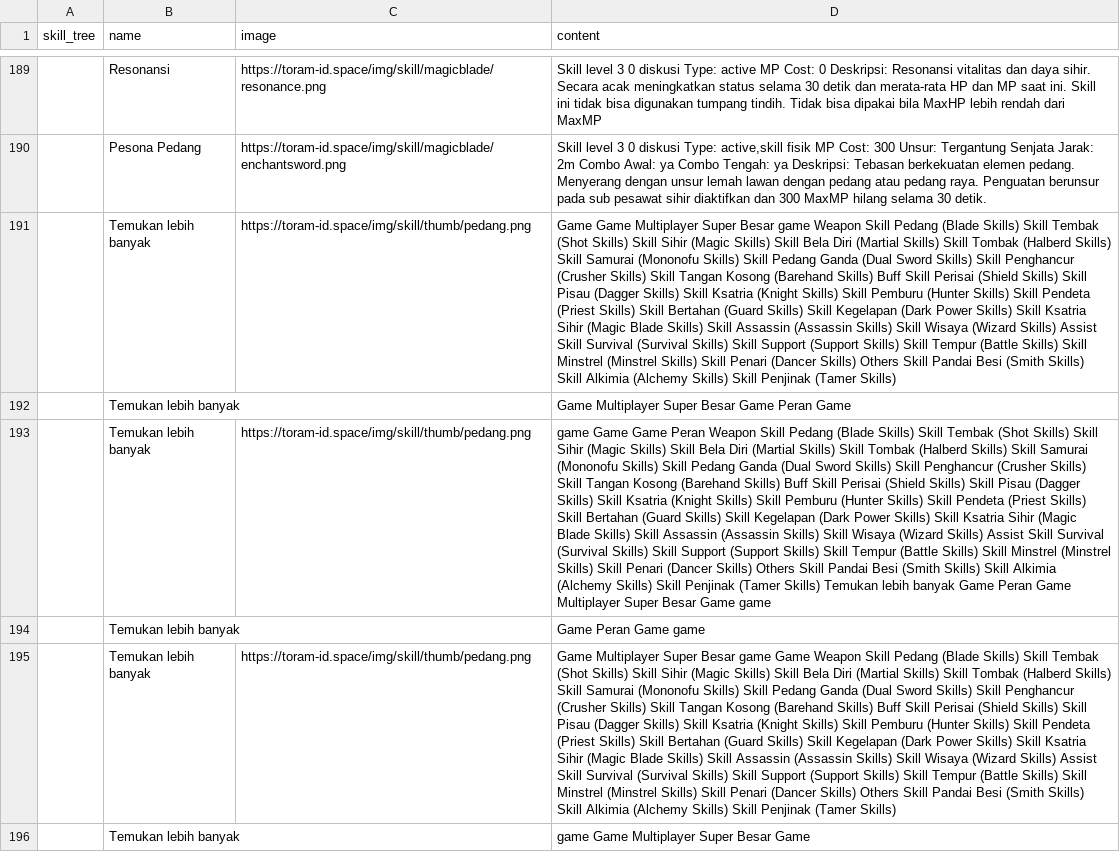
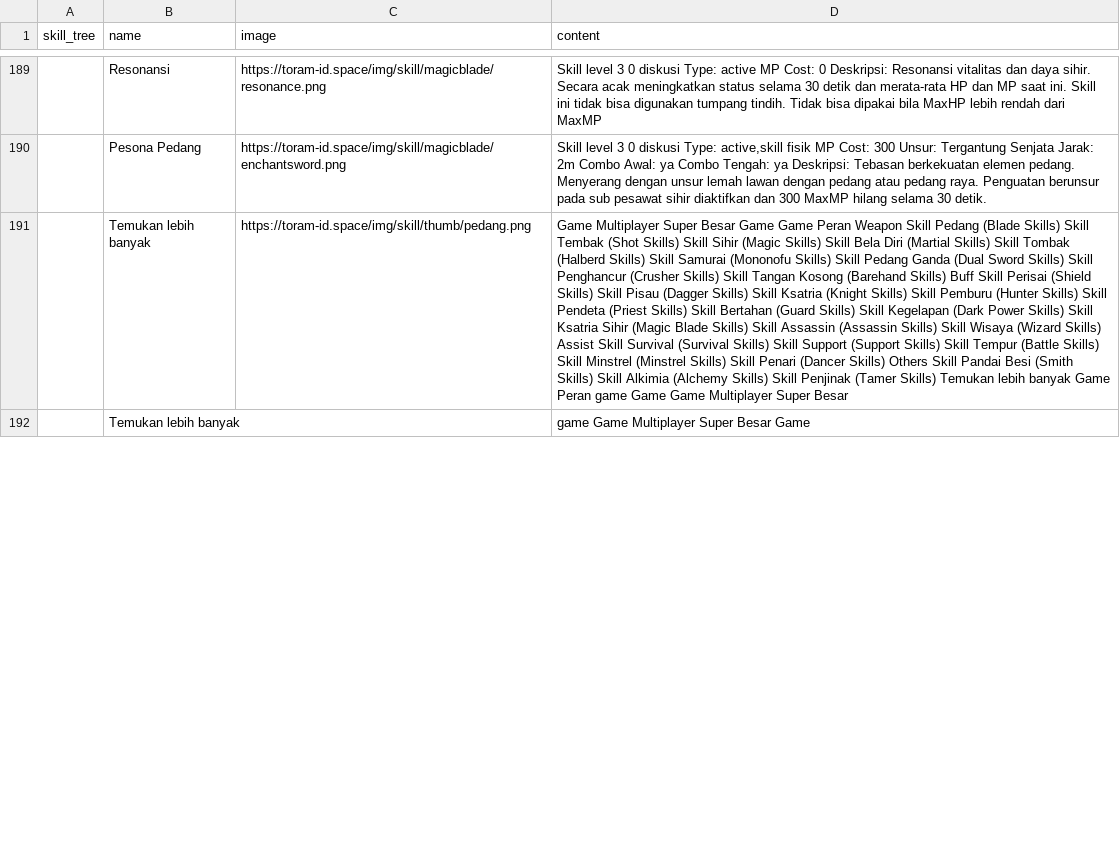
Before and after one commit to dimasyoga42/dataset, a CSV file: skills.csv, drawn as a sheet; only a part is shown, gaps mark what is left out; removed rows and columns are numbered as before the commit, all else as after; the diff covers the shown part only; the diff names each change by its address in the sheet, - before the commit and + after, or states it on an @@ line.

```diff
--- a/skills.csv
+++ b/skills.csv
-D191 (content): Game Game Multiplayer Super Besar game Weapon Skill Pedang (Blade Skills) Skill Tembak (Shot Skills) Skill Sihir (Magic Skills) Skill Bela Diri (Martial Skills) Skill Tombak (Halberd Skills) Skill Samurai (Mononofu Skills) Skill Pedang Ganda (Dual Sword Skills) Skill Penghancur (Crusher Skills) Skill Tangan Kosong (Barehand Skills) Buff Skill Perisai (Shield Skills) Skill Pisau (Dagger Skills) Skill Ksatria (Knight Skills) Skill Pemburu (Hunter Skills) Skill Pendeta (Priest Skills) Skill Bertahan (Guard Skills) Skill Kegelapan (Dark Power Skills) Skill Ksatria Sihir (Magic Blade Skills) Skill Assassin (Assassin Skills) Skill Wisaya (Wizard Skills) Assist Skill Survival (Survival Skills) Skill Support (Support Skills) Skill Tempur (Battle Skills) Skill Minstrel (Minstrel Skills) Skill Penari (Dancer Skills) Others Skill Pandai Besi (Smith Skills) Skill Alkimia (Alchemy Skills) Skill Penjinak (Tamer Skills)
+D191 (content): Game Multiplayer Super Besar Game Game Peran Weapon Skill Pedang (Blade Skills) Skill Tembak (Shot Skills) Skill Sihir (Magic Skills) Skill Bela Diri (Martial Skills) Skill Tombak (Halberd Skills) Skill Samurai (Mononofu Skills) Skill Pedang Ganda (Dual Sword Skills) Skill Penghancur (Crusher Skills) Skill Tangan Kosong (Barehand Skills) Buff Skill Perisai (Shield Skills) Skill Pisau (Dagger Skills) Skill Ksatria (Knight Skills) Skill Pemburu (Hunter Skills) Skill Pendeta (Priest Skills) Skill Bertahan (Guard Skills) Skill Kegelapan (Dark Power Skills) Skill Ksatria Sihir (Magic Blade Skills) Skill Assassin (Assassin Skills) Skill Wisaya (Wizard Skills) Assist Skill Survival (Survival Skills) Skill Support (Support Skills) Skill Tempur (Battle Skills) Skill Minstrel (Minstrel Skills) Skill Penari (Dancer Skills) Others Skill Pandai Besi (Smith Skills) Skill Alkimia (Alchemy Skills) Skill Penjinak (Tamer Skills) Temukan lebih banyak Game Peran game Game Game Multiplayer Super Besar
@@ row 192 moved to row 92: Temukan lebih banyak @@
-row 193:  | Temukan lebih banyak | https://toram-id.space/img/skill/thumb/pedang.png | game Game Game Peran Weapon Skill Pedang (Blade Skills) Skill Tembak (Shot Skills) Skill Sihir (Magic Skills) Skill Bela Diri (Martial Skills) Skill Tombak (Halberd Skills) Skill Samurai (Mononofu Skills) Skill Pedang Ganda (Dual Sword Skills) Skill Penghancur (Crusher Skills) Skill Tangan Kosong (Barehand Skills) Buff Skill Perisai (Shield Skills) Skill Pisau (Dagger Skills) Skill Ksatria (Knight Skills) Skill Pemburu (Hunter Skills) Skill Pendeta (Priest Skills) Skill Bertahan (Guard Skills) Skill Kegelapan (Dark Power Skills) Skill Ksatria Sihir (Magic Blade Skills) Skill Assassin (Assassin Skills) Skill Wisaya (Wizard Skills) Assist Skill Survival (Survival Skills) Skill Support (Support Skills) Skill Tempur (Battle Skills) Skill Minstrel (Minstrel Skills) Skill Penari (Dancer Skills) Others Skill Pandai Besi (Smith Skills) Skill Alkimia (Alchemy Skills) Skill Penjinak (Tamer Skills) Temukan lebih banyak Game Peran Game Multiplayer Super Besar Game game
-row 194:  | Temukan lebih banyak |  | Game Peran Game game
-row 195:  | Temukan lebih banyak | https://toram-id.space/img/skill/thumb/pedang.png | Game Multiplayer Super Besar game Game Weapon Skill Pedang (Blade Skills) Skill Tembak (Shot Skills) Skill Sihir (Magic Skills) Skill Bela Diri (Martial Skills) Skill Tombak (Halberd Skills) Skill Samurai (Mononofu Skills) Skill Pedang Ganda (Dual Sword Skills) Skill Penghancur (Crusher Skills) Skill Tangan Kosong (Barehand Skills) Buff Skill Perisai (Shield Skills) Skill Pisau (Dagger Skills) Skill Ksatria (Knight Skills) Skill Pemburu (Hunter Skills) Skill Pendeta (Priest Skills) Skill Bertahan (Guard Skills) Skill Kegelapan (Dark Power Skills) Skill Ksatria Sihir (Magic Blade Skills) Skill Assassin (Assassin Skills) Skill Wisaya (Wizard Skills) Assist Skill Survival (Survival Skills) Skill Support (Support Skills) Skill Tempur (Battle Skills) Skill Minstrel (Minstrel Skills) Skill Penari (Dancer Skills) Others Skill Pandai Besi (Smith Skills) Skill Alkimia (Alchemy Skills) Skill Penjinak (Tamer Skills)
```
Also changed, not shown: 10 added rows, 6 removed rows, 7 moved rows and 45 edited cells elsewhere in this file, 1 other file.
